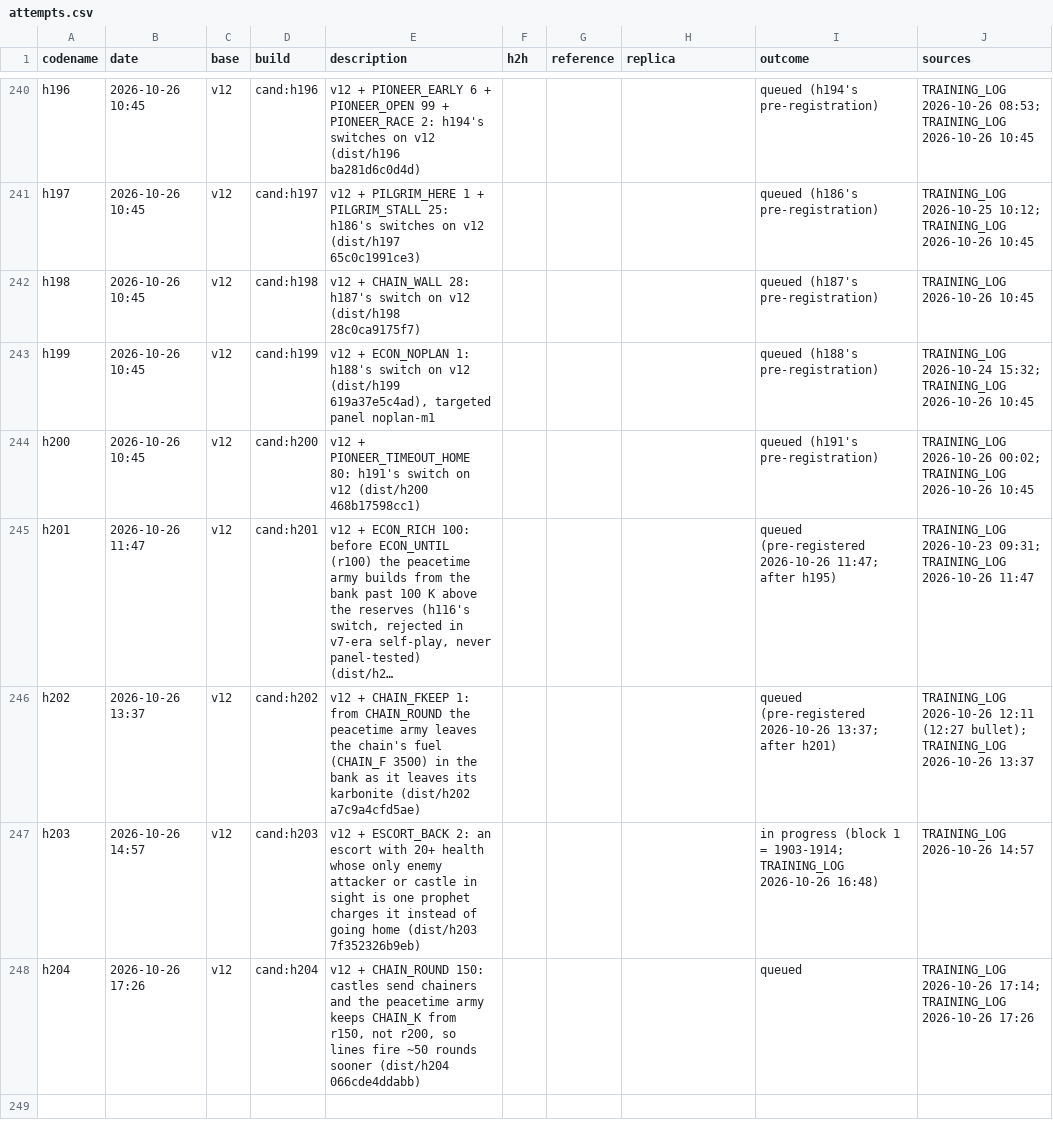
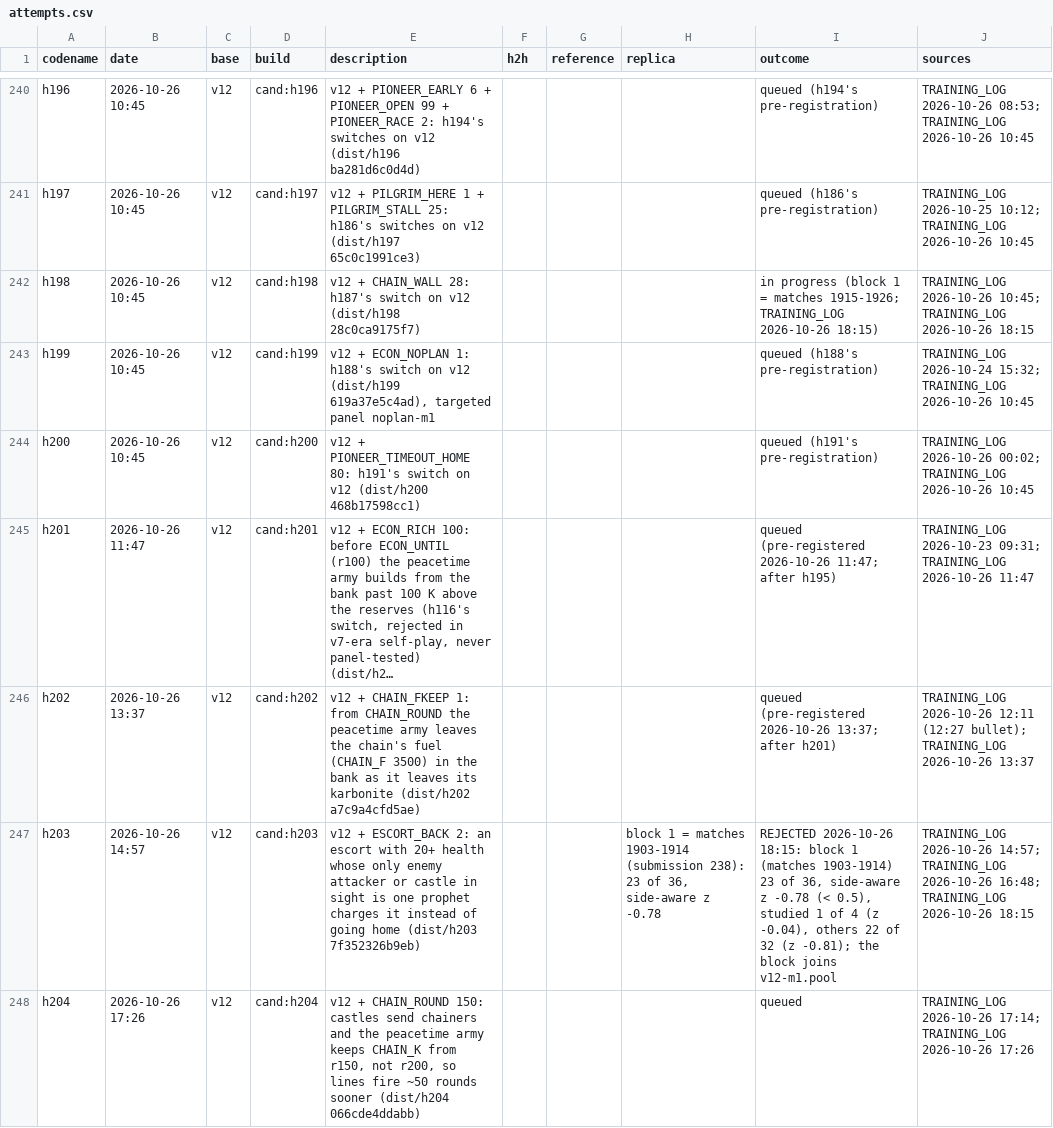
Before and after one commit to terryvanbelle/battlecode19-vibe, a CSV file: progress/attempts.csv, drawn as a sheet; only a part is shown, gaps mark what is left out; long unchanged cells end in …; the diff names each change by its address in the sheet, - before the commit and + after, or states it on an @@ line.

```diff
--- a/progress/attempts.csv
+++ b/progress/attempts.csv
-I242 (outcome): queued (h187's pre-registration)
+I242 (outcome): in progress (block 1 = matches 1915-1926; TRAINING_LOG 2026-10-26 18:15)
-J242 (sources): TRAINING_LOG 2026-10-26 10:45
+J242 (sources): TRAINING_LOG 2026-10-26 10:45; TRAINING_LOG 2026-10-26 18:15
-H247 (replica): (empty)
+H247 (replica): block 1 = matches 1903-1914 (submission 238): 23 of 36, side-aware z -0.78
-I247 (outcome): in progress (block 1 = 1903-1914; TRAINING_LOG 2026-10-26 16:48)
+I247 (outcome): REJECTED 2026-10-26 18:15: block 1 (matches 1903-1914) 23 of 36, side-aware z -0.78 (< 0.5), studied 1 of 4 (z -0.04), others 22 of 32 (z -0.81); the block joins v12-m1.pool
-J247 (sources): TRAINING_LOG 2026-10-26 14:57
+J247 (sources): TRAINING_LOG 2026-10-26 14:57; TRAINING_LOG 2026-10-26 16:48; TRAINING_LOG 2026-10-26 18:15
```
Also changed, not shown: tools/progress/submissions.tsv, 12 other files.
